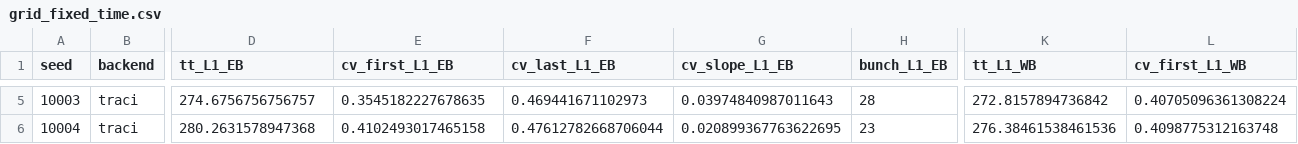
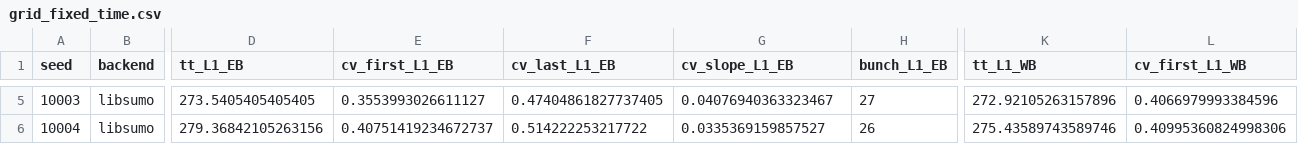
Before and after one commit to valentino3015/5DS5_FlowMind_SUMO, a CSV file: bo4_bus/results/grid_fixed_time.csv, drawn as a sheet; only a part is shown, gaps mark what is left out; the diff covers the shown part only; the diff names each change by its address in the sheet, - before the commit and + after, or states it on an @@ line.

```diff
--- a/bo4_bus/results/grid_fixed_time.csv
+++ b/bo4_bus/results/grid_fixed_time.csv
-B5:B6 (backend): traci
+B5:B6 (backend): libsumo
-D5 (tt_L1_EB): 274.6756756756757
+D5 (tt_L1_EB): 273.5405405405405
-E5 (cv_first_L1_EB): 0.3545182227678635
+E5 (cv_first_L1_EB): 0.3553993026611127
-F5 (cv_last_L1_EB): 0.469441671102973
+F5 (cv_last_L1_EB): 0.47404861827737405
-G5 (cv_slope_L1_EB): 0.03974840987011643
+G5 (cv_slope_L1_EB): 0.04076940363323467
-H5 (bunch_L1_EB): 28
+H5 (bunch_L1_EB): 27
-K5 (tt_L1_WB): 272.8157894736842
+K5 (tt_L1_WB): 272.92105263157896
-L5 (cv_first_L1_WB): 0.40705096361308224
+L5 (cv_first_L1_WB): 0.4066979993384596
-D6 (tt_L1_EB): 280.2631578947368
+D6 (tt_L1_EB): 279.36842105263156
-E6 (cv_first_L1_EB): 0.4102493017465158
+E6 (cv_first_L1_EB): 0.40751419234672737
-F6 (cv_last_L1_EB): 0.47612782668706044
+F6 (cv_last_L1_EB): 0.514222253217722
-G6 (cv_slope_L1_EB): 0.020899367763622695
+G6 (cv_slope_L1_EB): 0.0335369159857527
-H6 (bunch_L1_EB): 23
+H6 (bunch_L1_EB): 26
-K6 (tt_L1_WB): 276.38461538461536
+K6 (tt_L1_WB): 275.43589743589746
-L6 (cv_first_L1_WB): 0.4098775312163748
+L6 (cv_first_L1_WB): 0.40995360824998306
```
Also changed, not shown: 130 edited cells elsewhere in this file, bo4_bus/results/grid_fixed_time_lines.csv, bo4_bus/results/grid_fixed_time_queues.csv, 1 other file.
